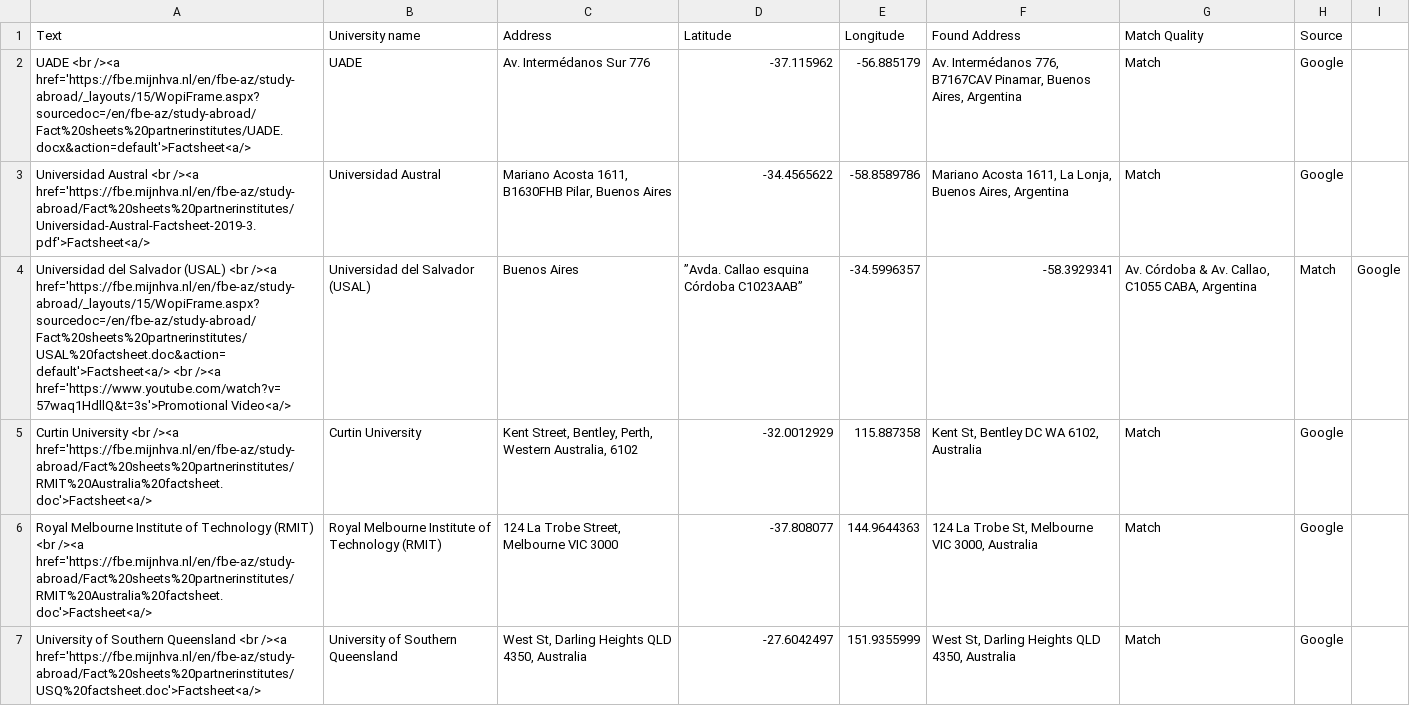
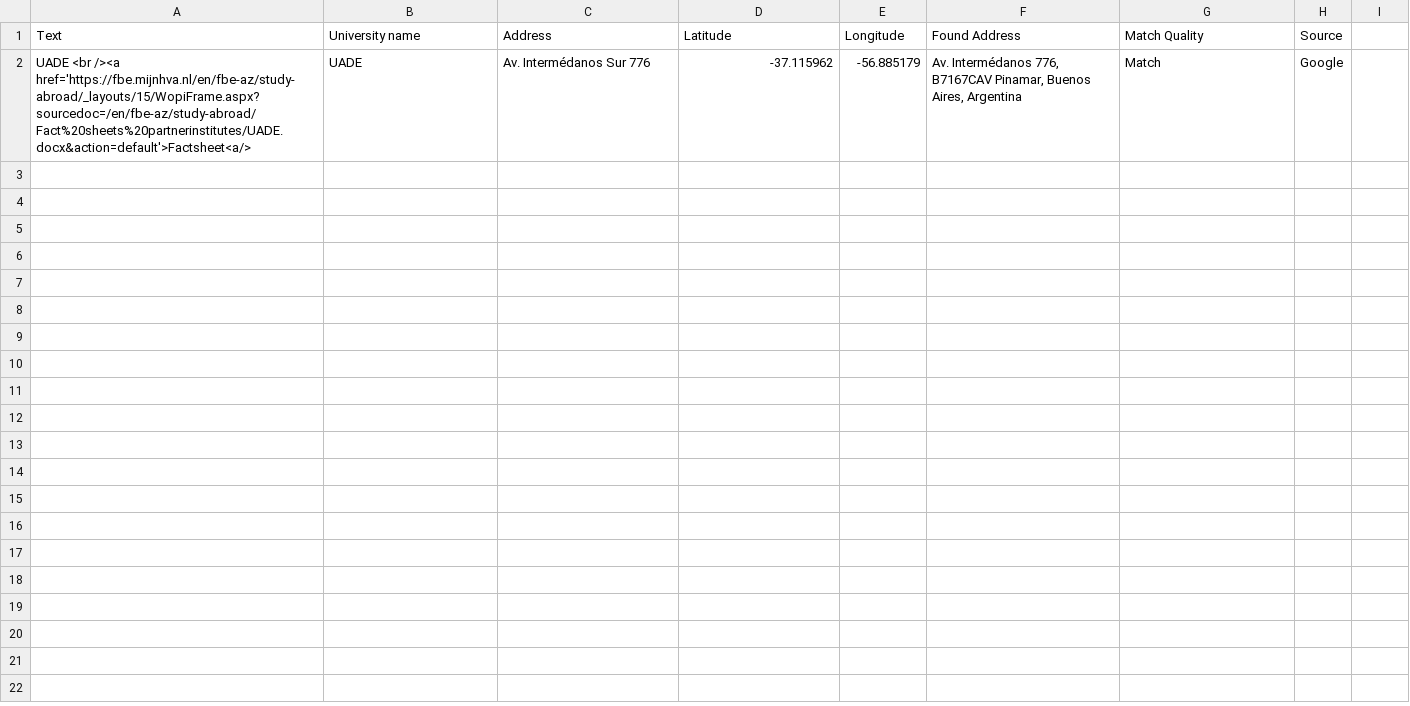
Before and after one commit to mjhallhva/mjhallhva.github.io, a CSV file: data.csv, drawn as a sheet; the diff names each change by its address in the sheet, - before the commit and + after, or states it on an @@ line.

Commit message:
Update data.csv

```diff
--- a/data.csv
+++ b/data.csv
-row 3: Universidad Austral <br /><a href='https://fbe.mijnhva.nl/en/fbe-az/study-abroad/Fact%20sheets%20partnerinstitutes/Universidad-Austral-Factsheet-2019-3.pdf'>Factsheet<a/> | Universidad Austral | Mariano Acosta 1611, B1630FHB Pilar, Buenos Aires | -34.4565622 | -58.8589786 | Mariano Acosta 1611, La Lonja, Buenos Aires, Argentina | Match | Google
-row 4: Universidad del Salvador (USAL) <br /><a href='https://fbe.mijnhva.nl/en/fbe-az/study-abroad/_layouts/15/WopiFrame.aspx?sourcedoc=/en/fbe-az/study-abroad/Fact%20sheets%20partnerinstitutes/USAL%20factsheet.doc&action=default'>Factsheet<a/> <br /><a href='https://www.youtube.com/watch?v=57waq1HdllQ&t=3s'>Promotional Video<a/> | Universidad del Salvador (USAL) | Buenos Aires | ”Avda. Callao esquina Córdoba C1023AAB” | -34.5996357 | -58.3929341 | Av. Córdoba & Av. Callao, C1055 CABA, Argentina | Match | Google
-row 5: Curtin University <br /><a href='https://fbe.mijnhva.nl/en/fbe-az/study-abroad/Fact%20sheets%20partnerinstitutes/RMIT%20Australia%20factsheet.doc'>Factsheet<a/> | Curtin University | Kent Street, Bentley, Perth, Western Australia, 6102 | -32.0012929 | 115.887358 | Kent St, Bentley DC WA 6102, Australia | Match | Google
-row 6: Royal Melbourne Institute of Technology (RMIT) <br /><a href='https://fbe.mijnhva.nl/en/fbe-az/study-abroad/Fact%20sheets%20partnerinstitutes/RMIT%20Australia%20factsheet.doc'>Factsheet<a/> | Royal Melbourne Institute of Technology (RMIT) | 124 La Trobe Street, Melbourne VIC 3000 | -37.808077 | 144.9644363 | 124 La Trobe St, Melbourne VIC 3000, Australia | Match | Google
-row 7: University of Southern Queensland <br /><a href='https://fbe.mijnhva.nl/en/fbe-az/study-abroad/Fact%20sheets%20partnerinstitutes/USQ%20factsheet.doc'>Factsheet<a/> | University of Southern Queensland | West St, Darling Heights QLD 4350, Australia | -27.6042497 | 151.9355999 | West St, Darling Heights QLD 4350, Australia | Match | Google
```
